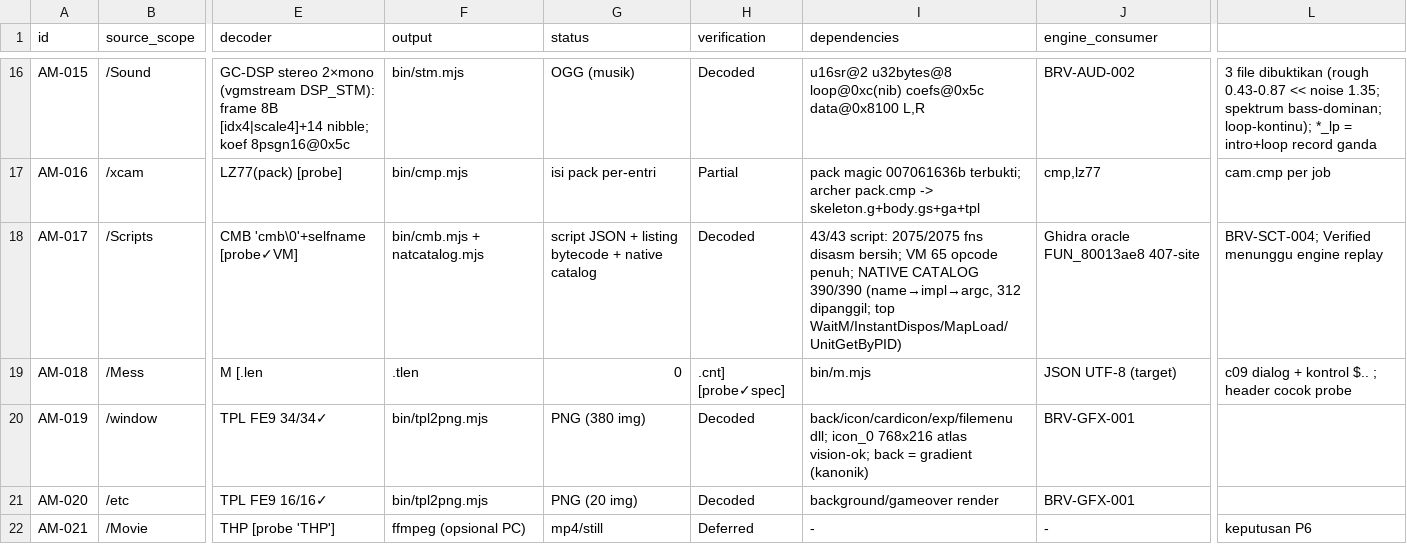
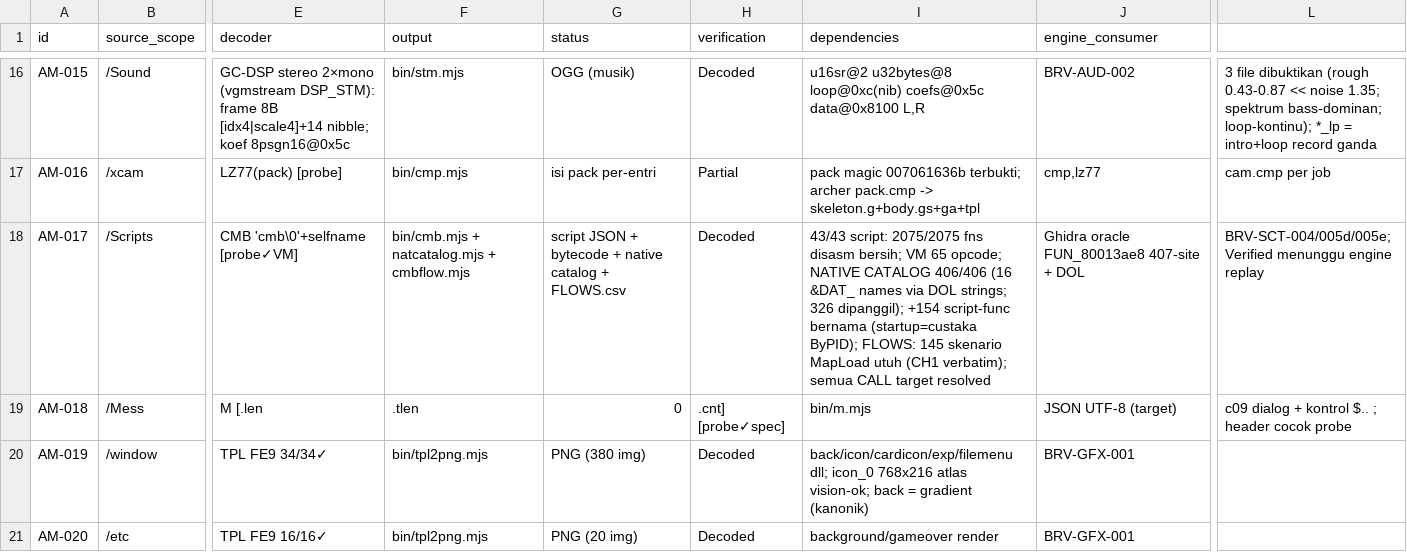
Before and after one commit to valdifebrian/Fire-Emblem---PA-Port, a CSV file: docs/FE9_ASSET_MATRIX.csv, drawn as a sheet; only a part is shown, gaps mark what is left out; the shorter side is filled out with more unchanged rows; the diff names each change by its address in the sheet, - before the commit and + after, or states it on an @@ line.

Commit message:
[AM-066][P1] matrix: Scripts|.cmb row -> catalog 406 + cmbflow FLOWS + 154 named funcs

```diff
--- a/docs/FE9_ASSET_MATRIX.csv
+++ b/docs/FE9_ASSET_MATRIX.csv
-F18 (output): bin/cmb.mjs + natcatalog.mjs
+F18 (output): bin/cmb.mjs + natcatalog.mjs + cmbflow.mjs
-G18 (status): …JSON + listing bytecode + native catalog
+G18 (status): …JSON + bytecode + native catalog + FLOWS.csv
-I18 (dependencies): …VM 65 opcode penuh; NATIVE CATALOG 390/390 (name→impl→argc, 312 dipanggil; top WaitM/InstantDispos/MapLoad/UnitGetByPID)
+I18 (dependencies): …VM 65 opcode; NATIVE CATALOG 406/406 (16 &DAT_ names via DOL strings; 326 dipanggil); +154 script-func bernama (startup=custaka ByPID); FLOWS: 145 skenario MapLoad utuh (CH1 verbatim); semua CALL target resolved
-J18 (engine_consumer): Ghidra oracle FUN_80013ae8 407-site
+J18 (engine_consumer): Ghidra oracle FUN_80013ae8 407-site + DOL
-L18: BRV-SCT-004; Verified menunggu…
+L18: BRV-SCT-004/005d/005e; Verified menunggu…
```
